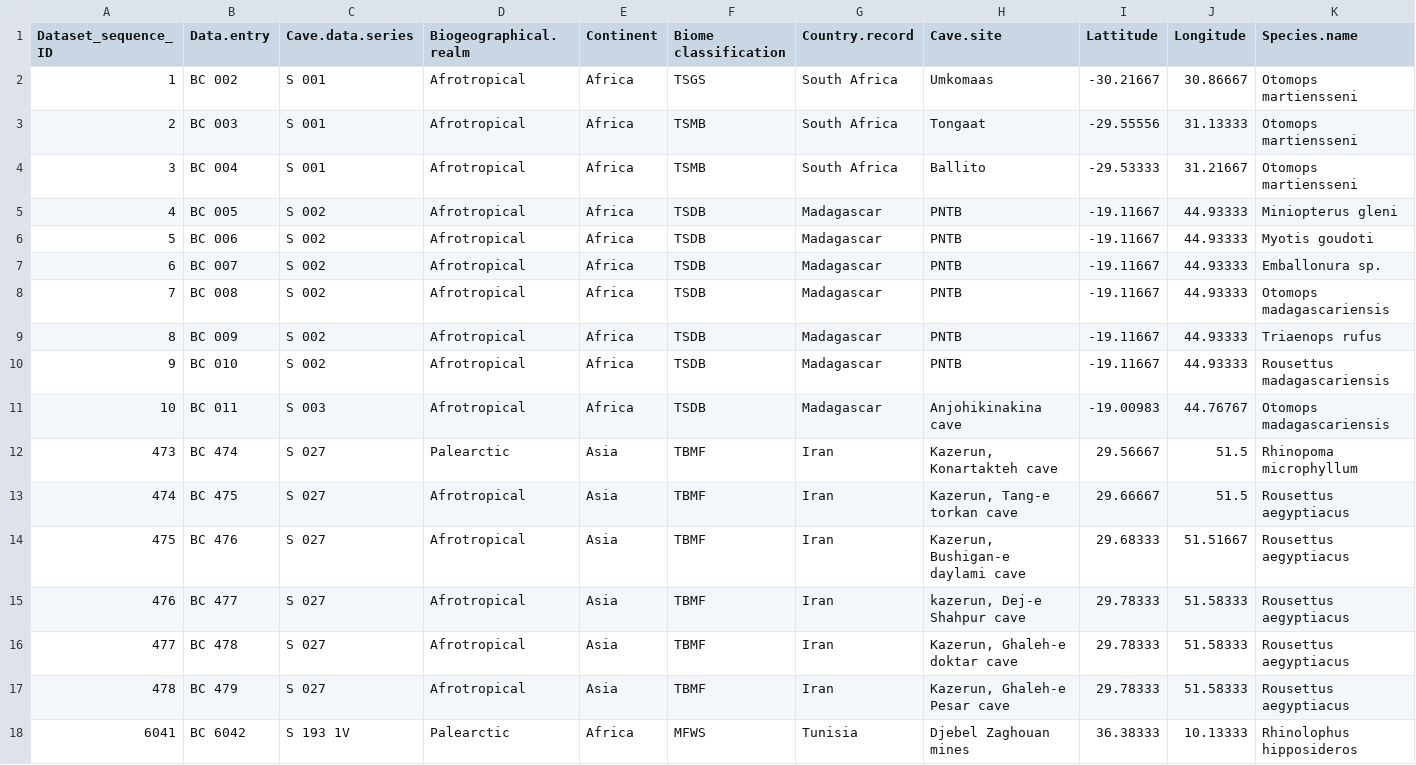
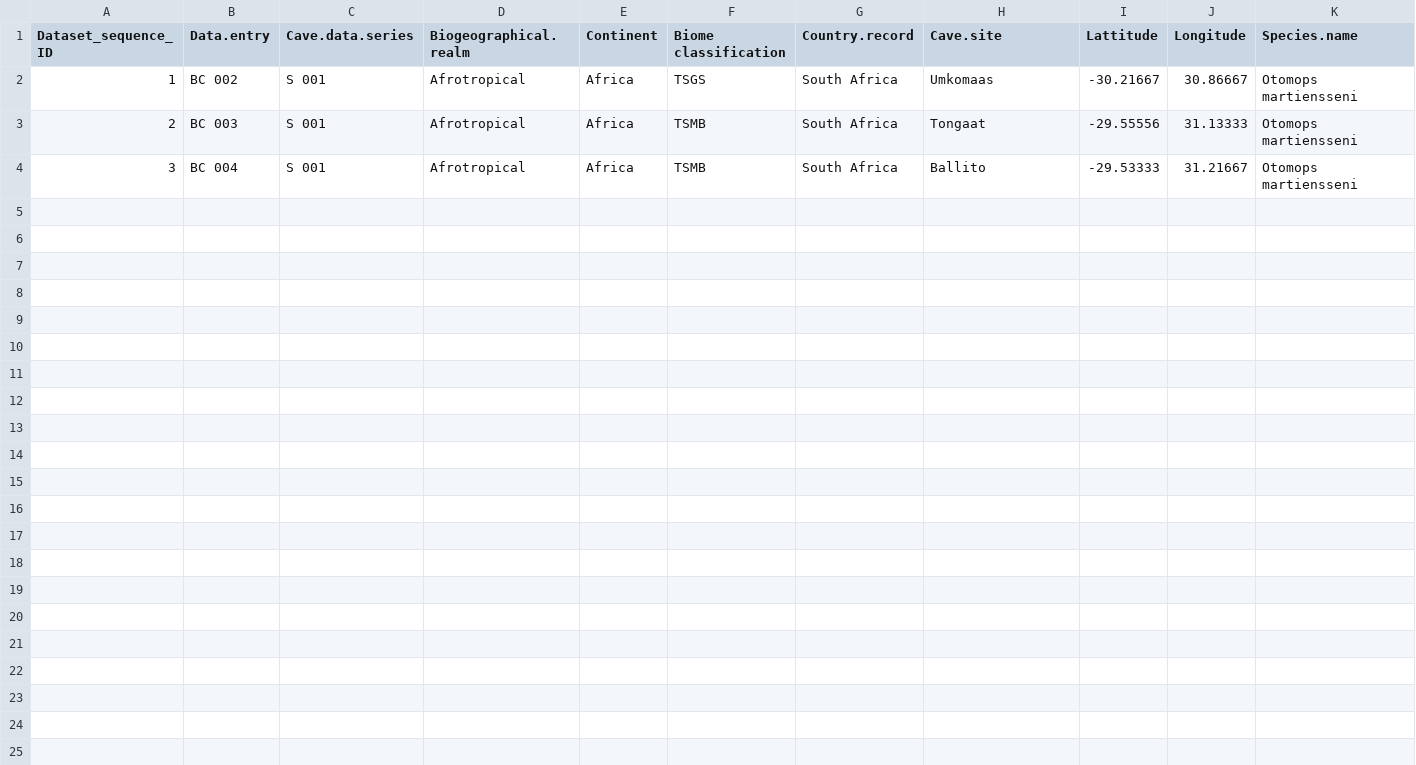
Before and after one commit to SirKlawge/CSC460, a CSV file: Program1/TestDataSet.csv, drawn as a sheet.

```diff
--- a/Program1/TestDataSet.csv
+++ b/Program1/TestDataSet.csv
@@ -4,15 +4 @@ Dataset_sequence_ID,Data.entry,Cave.data.series,Biogeographical.realm,Continent,
 3,BC 004,S 001,Afrotropical,Africa,TSMB,South Africa,Ballito,-29.53333,31.21667,Otomops martiensseni
-4,BC 005,S 002,Afrotropical,Africa,TSDB,Madagascar,PNTB,-19.11667,44.93333,Miniopterus gleni
-5,BC 006,S 002,Afrotropical,Africa,TSDB,Madagascar,PNTB,-19.11667,44.93333,Myotis goudoti
-6,BC 007,S 002,Afrotropical,Africa,TSDB,Madagascar,PNTB,-19.11667,44.93333,Emballonura sp.
-7,BC 008,S 002,Afrotropical,Africa,TSDB,Madagascar,PNTB,-19.11667,44.93333,Otomops madagascariensis
-8,BC 009,S 002,Afrotropical,Africa,TSDB,Madagascar,PNTB,-19.11667,44.93333,Triaenops rufus
-9,BC 010,S 002,Afrotropical,Africa,TSDB,Madagascar,PNTB,-19.11667,44.93333,Rousettus madagascariensis
-10,BC 011,S 003,Afrotropical,Africa,TSDB,Madagascar,Anjohikinakina cave,-19.00983,44.76767,Otomops madagascariensis
-473,BC 474,S 027,Palearctic,Asia,TBMF,Iran,"Kazerun, Konartakteh cave",29.56667,51.5,Rhinopoma microphyllum
-474,BC 475,S 027,Afrotropical,Asia,TBMF,Iran,"Kazerun, Tang-e torkan cave",29.66667,51.5,Rousettus aegyptiacus
-475,BC 476,S 027,Afrotropical,Asia,TBMF,Iran,"Kazerun, Bushigan-e daylami cave",29.68333,51.51667,Rousettus aegyptiacus
-476,BC 477,S 027,Afrotropical,Asia,TBMF,Iran,"kazerun, Dej-e Shahpur cave",29.78333,51.58333,Rousettus aegyptiacus
-477,BC 478,S 027,Afrotropical,Asia,TBMF,Iran,"Kazerun, Ghaleh-e doktar cave",29.78333,51.58333,Rousettus aegyptiacus
-478,BC 479,S 027,Afrotropical,Asia,TBMF,Iran,"Kazerun, Ghaleh-e Pesar cave",29.78333,51.58333,Rousettus aegyptiacus
-6041,BC 6042,S 193 1V,Palearctic,Africa,MFWS,Tunisia,Djebel Zaghouan mines,36.38333,10.13333,Rhinolophus hipposideros
```
Also changed, not shown: 7 other files.
